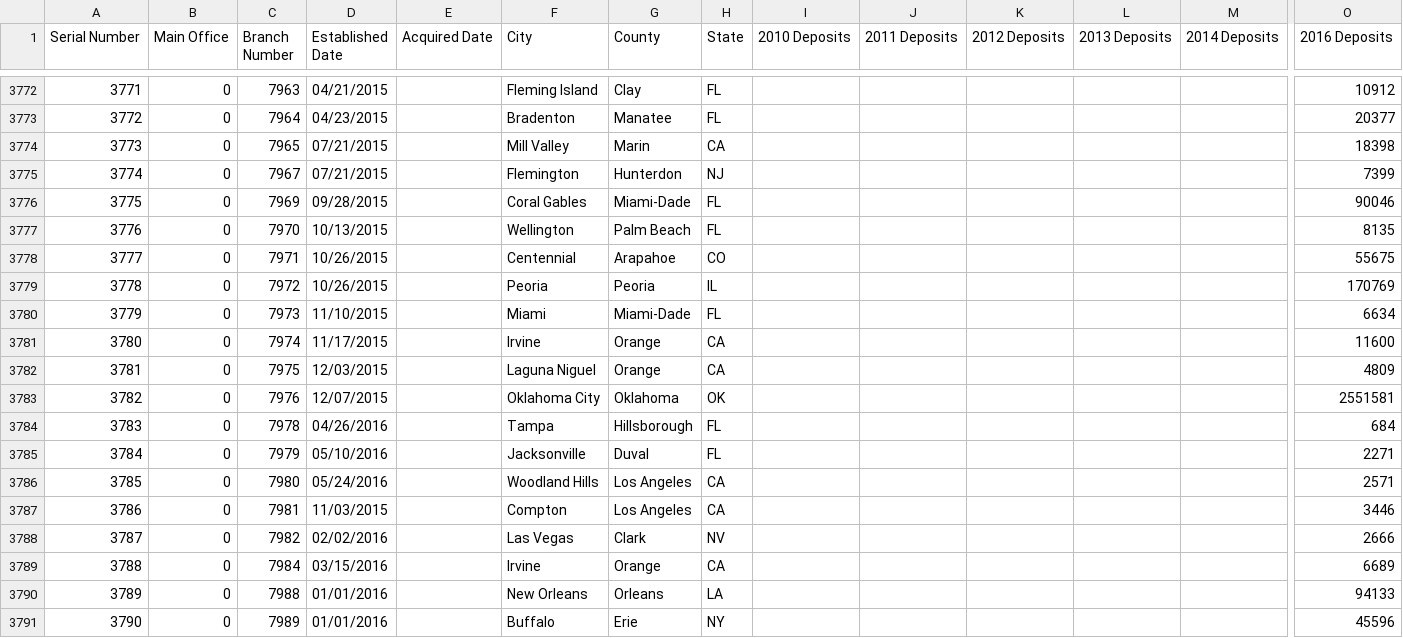
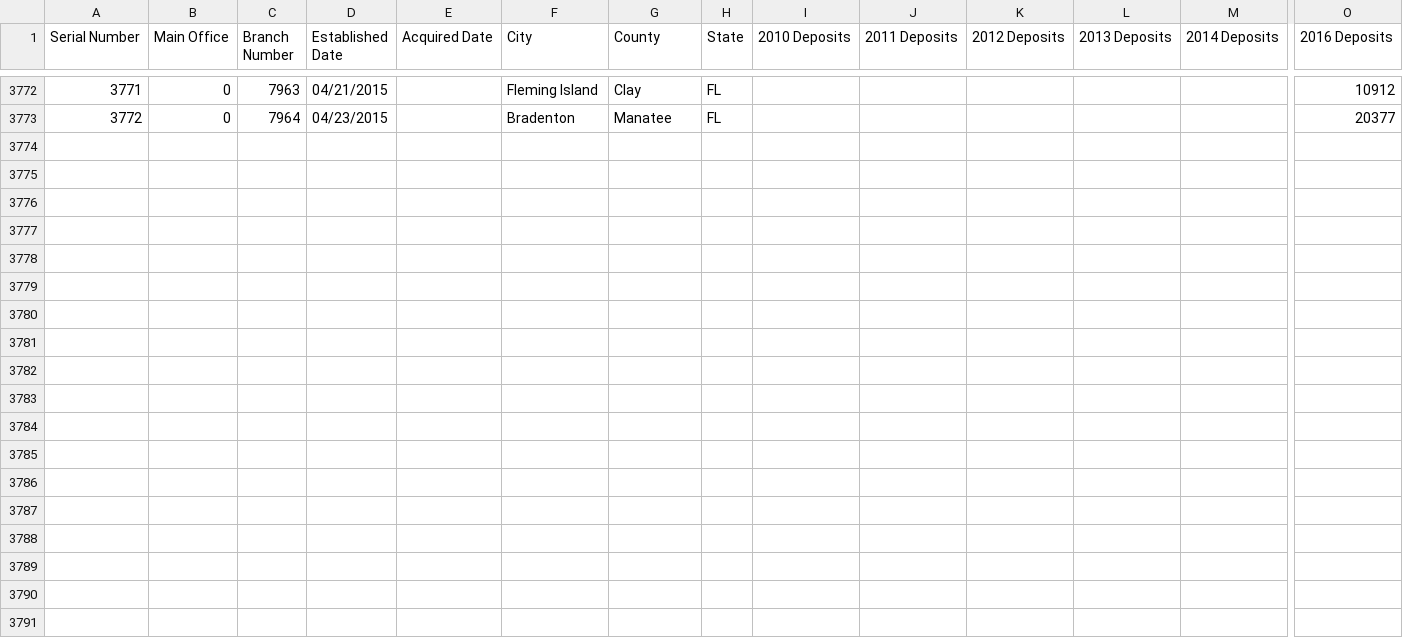
Before and after one commit to aryankhandal0/YesBankDatathon, a CSV file: ml2_train.csv, drawn as a sheet; only a part is shown, gaps mark what is left out; rows hold the shown columns only; the diff names each change by its address in the sheet, - before the commit and + after, or states it on an @@ line.

```diff
--- a/ml2_train.csv
+++ b/ml2_train.csv
-row 3774: 3773 | 0 | 7965 | 07/21/2015 |  | Mill Valley | Marin | CA |  |  |  |  |  | 18398
-row 3775: 3774 | 0 | 7967 | 07/21/2015 |  | Flemington | Hunterdon | NJ |  |  |  |  |  | 7399
-row 3776: 3775 | 0 | 7969 | 09/28/2015 |  | Coral Gables | Miami-Dade | FL |  |  |  |  |  | 90046
-row 3777: 3776 | 0 | 7970 | 10/13/2015 |  | Wellington | Palm Beach | FL |  |  |  |  |  | 8135
-row 3778: 3777 | 0 | 7971 | 10/26/2015 |  | Centennial | Arapahoe | CO |  |  |  |  |  | 55675
-row 3779: 3778 | 0 | 7972 | 10/26/2015 |  | Peoria | Peoria | IL |  |  |  |  |  | 170769
-row 3780: 3779 | 0 | 7973 | 11/10/2015 |  | Miami | Miami-Dade | FL |  |  |  |  |  | 6634
-row 3781: 3780 | 0 | 7974 | 11/17/2015 |  | Irvine | Orange | CA |  |  |  |  |  | 11600
-row 3782: 3781 | 0 | 7975 | 12/03/2015 |  | Laguna Niguel | Orange | CA |  |  |  |  |  | 4809
-row 3783: 3782 | 0 | 7976 | 12/07/2015 |  | Oklahoma City | Oklahoma | OK |  |  |  |  |  | 2551581
-row 3784: 3783 | 0 | 7978 | 04/26/2016 |  | Tampa | Hillsborough | FL |  |  |  |  |  | 684
-row 3785: 3784 | 0 | 7979 | 05/10/2016 |  | Jacksonville | Duval | FL |  |  |  |  |  | 2271
-row 3786: 3785 | 0 | 7980 | 05/24/2016 |  | Woodland Hills | Los Angeles | CA |  |  |  |  |  | 2571
-row 3787: 3786 | 0 | 7981 | 11/03/2015 |  | Compton | Los Angeles | CA |  |  |  |  |  | 3446
-row 3788: 3787 | 0 | 7982 | 02/02/2016 |  | Las Vegas | Clark | NV |  |  |  |  |  | 2666
-row 3789: 3788 | 0 | 7984 | 03/15/2016 |  | Irvine | Orange | CA |  |  |  |  |  | 6689
-row 3790: 3789 | 0 | 7988 | 01/01/2016 |  | New Orleans | Orleans | LA |  |  |  |  |  | 94133
-row 3791: 3790 | 0 | 7989 | 01/01/2016 |  | Buffalo | Erie | NY |  |  |  |  |  | 45596
```
Also changed, not shown: 10 other files.
